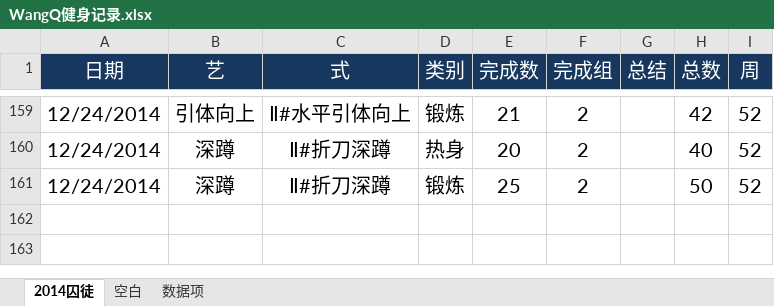
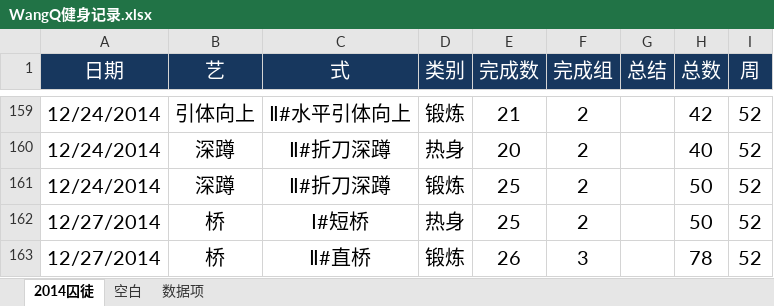
Before and after one commit to rikyoo/PersonalFiles, an Excel workbook: WangQ健身记录.xlsx, sheet 2014囚徒, drawn as a sheet; only a part is shown, gaps mark what is left out; values as stored, in another font and other column widths than the file's, no borders; conditional formats not drawn; the diff names each change by its address in the sheet, - before the commit and + after, or states it on an @@ line.

Commit message:
2014-12-27 锻炼记录

```diff
--- a/WangQ健身记录.xlsx (sheet 2014囚徒)
+++ b/WangQ健身记录.xlsx (sheet 2014囚徒)
+row 162: 12/27/2014 | 桥 | Ⅰ#短桥 | 热身 | 25 | 2 |  | 50 | 52
+row 163: 12/27/2014 | 桥 | Ⅱ#直桥 | 锻炼 | 26 | 3 |  | 78 | 52
```
